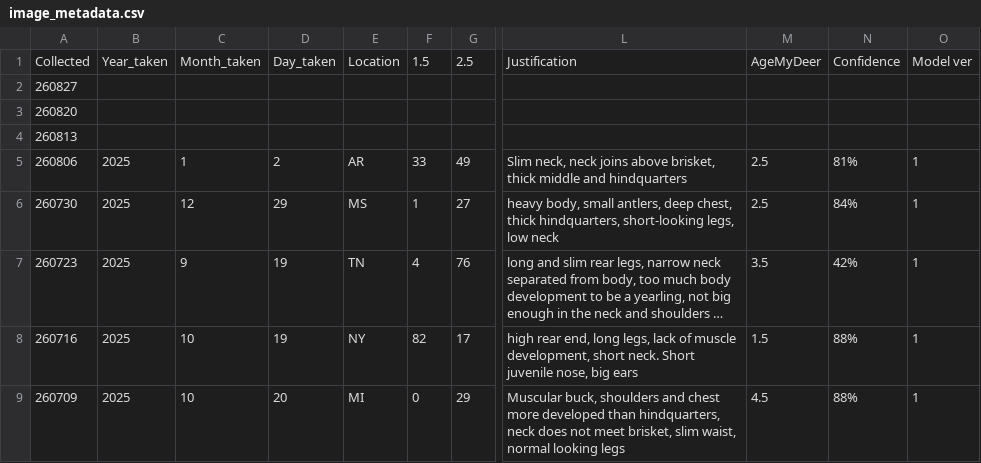
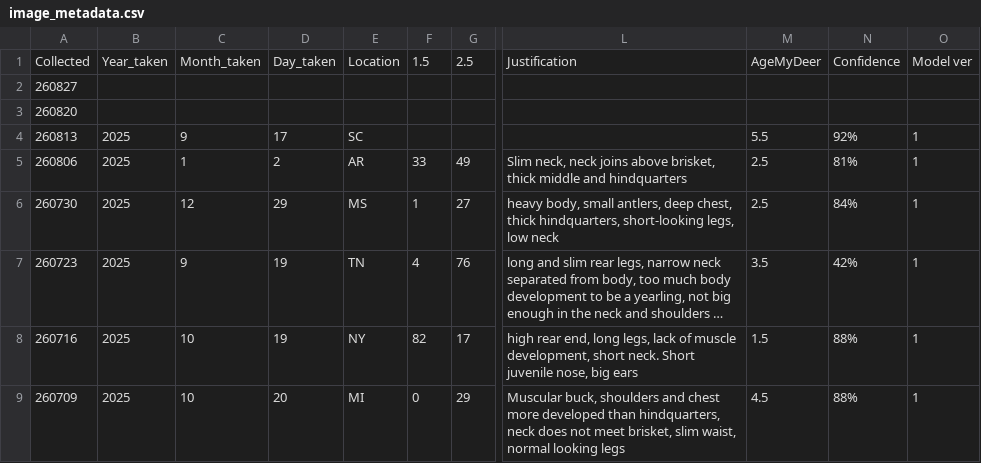
Before and after one commit to ajpung/buck, a CSV file: trail cam/image_metadata.csv, drawn as a sheet; only a part is shown, gaps mark what is left out; long unchanged cells end in …; the diff names each change by its address in the sheet, - before the commit and + after, or states it on an @@ line.

Commit message:
chore: Weekly data add

```diff
--- a/trail cam/image_metadata.csv
+++ b/trail cam/image_metadata.csv
-B4: (empty)
+B4: 2025
-C4: (empty)
+C4: 9
-D4: (empty)
+D4: 17
-E4: (empty)
+E4: SC
-M4: (empty)
+M4: 5.5
-N4: (empty)
+N4: 92%
-O4: (empty)
+O4: 1
```
